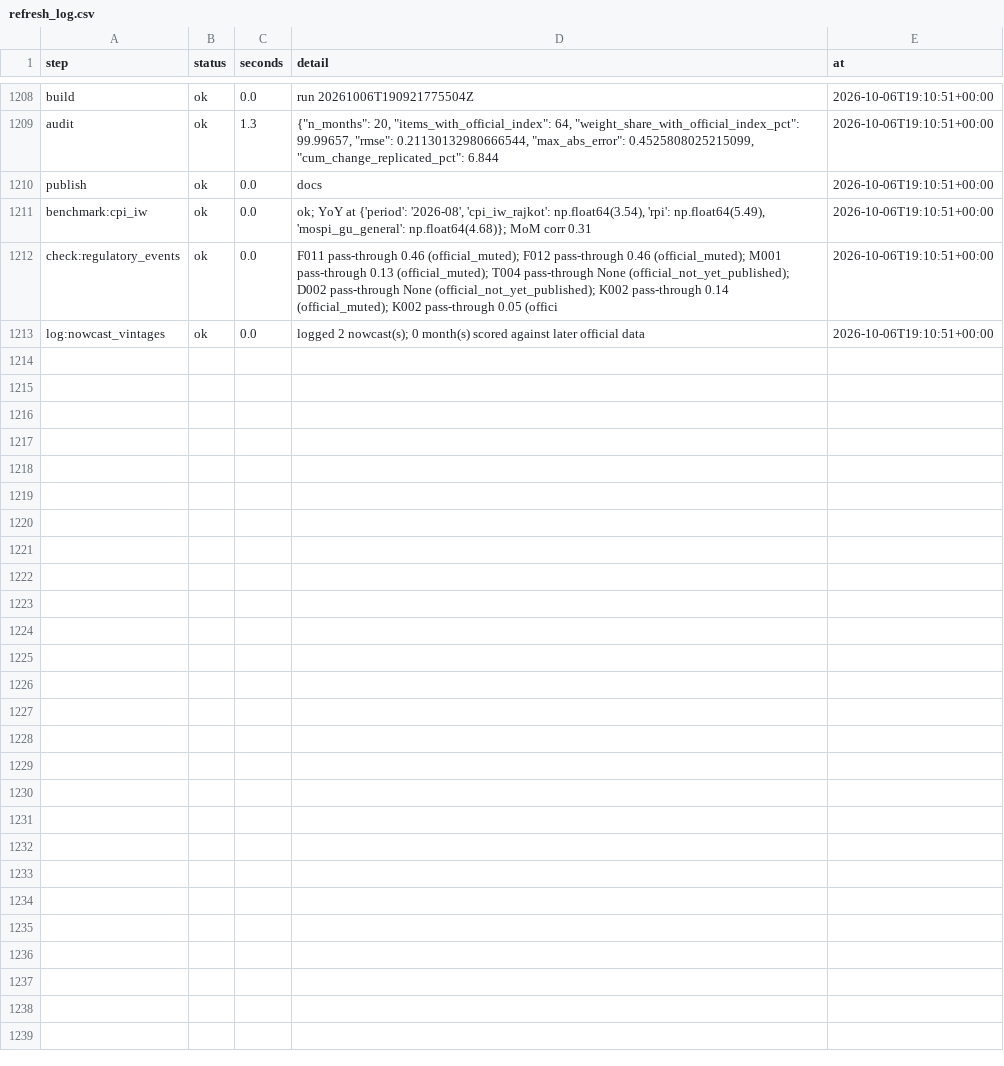
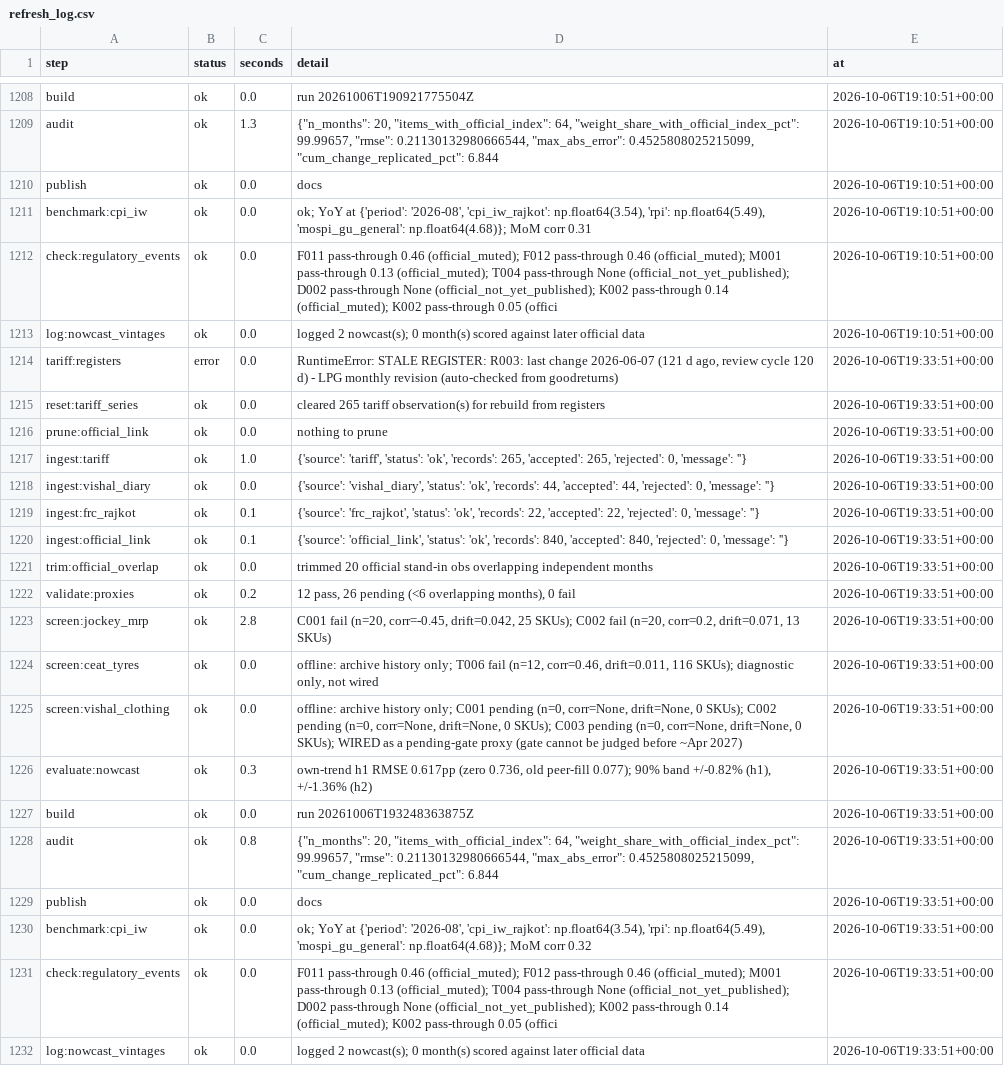
Before and after one commit to Nityahapani/rpi, a CSV file: data/refresh_log.csv, drawn as a sheet; only a part is shown, gaps mark what is left out; the diff names each change by its address in the sheet, - before the commit and + after, or states it on an @@ line.

Commit message:
E001: wire FRC Gujarat approved school fees (Rajkot city) as a gated proxy; gate passes (independent plan share 65.6% -> 69.3%)

```diff
--- a/data/refresh_log.csv
+++ b/data/refresh_log.csv
+row 1214: tariff:registers | error | 0.0 | RuntimeError: STALE REGISTER: R003: last change 2026-06-07 (121 d ago, review cycle 120 d) - LPG monthly revision (auto-checked from goodreturns) | 2026-10-06T19:33:51+00:00
+row 1215: reset:tariff_series | ok | 0.0 | cleared 265 tariff observation(s) for rebuild from registers | 2026-10-06T19:33:51+00:00
+row 1216: prune:official_link | ok | 0.0 | nothing to prune | 2026-10-06T19:33:51+00:00
+row 1217: ingest:tariff | ok | 1.0 | {'source': 'tariff', 'status': 'ok', 'records': 265, 'accepted': 265, 'rejected': 0, 'message': ''} | 2026-10-06T19:33:51+00:00
+row 1218: ingest:vishal_diary | ok | 0.0 | {'source': 'vishal_diary', 'status': 'ok', 'records': 44, 'accepted': 44, 'rejected': 0, 'message': ''} | 2026-10-06T19:33:51+00:00
+row 1219: ingest:frc_rajkot | ok | 0.1 | {'source': 'frc_rajkot', 'status': 'ok', 'records': 22, 'accepted': 22, 'rejected': 0, 'message': ''} | 2026-10-06T19:33:51+00:00
+row 1220: ingest:official_link | ok | 0.1 | {'source': 'official_link', 'status': 'ok', 'records': 840, 'accepted': 840, 'rejected': 0, 'message': ''} | 2026-10-06T19:33:51+00:00
+row 1221: trim:official_overlap | ok | 0.0 | trimmed 20 official stand-in obs overlapping independent months | 2026-10-06T19:33:51+00:00
+row 1222: validate:proxies | ok | 0.2 | 12 pass, 26 pending (<6 overlapping months), 0 fail | 2026-10-06T19:33:51+00:00
+row 1223: screen:jockey_mrp | ok | 2.8 | C001 fail (n=20, corr=-0.45, drift=0.042, 25 SKUs); C002 fail (n=20, corr=0.2, drift=0.071, 13 SKUs) | 2026-10-06T19:33:51+00:00
+row 1224: screen:ceat_tyres | ok | 0.0 | offline: archive history only; T006 fail (n=12, corr=0.46, drift=0.011, 116 SKUs); diagnostic only, not wired | 2026-10-06T19:33:51+00:00
+row 1225: screen:vishal_clothing | ok | 0.0 | offline: archive history only; C001 pending (n=0, corr=None, drift=None, 0 SKUs); C002 pending (n=0, corr=None, drift=None, 0 SKUs); C003 pending (n=0, corr=None, drift=None, 0 SKUs); WIRED as a pending-gate proxy (gate cannot be judged before ~Apr 2027) | 2026-10-06T19:33:51+00:00
+row 1226: evaluate:nowcast | ok | 0.3 | own-trend h1 RMSE 0.617pp (zero 0.736, old peer-fill 0.077); 90% band +/-0.82% (h1), +/-1.36% (h2) | 2026-10-06T19:33:51+00:00
+row 1227: build | ok | 0.0 | run 20261006T193248363875Z | 2026-10-06T19:33:51+00:00
+row 1228: audit | ok | 0.8 | {"n_months": 20, "items_with_official_index": 64, "weight_share_with_official_index_pct": 99.99657, "rmse": 0.21130132980666544, "max_abs_error": 0.4525808025215099, "cum_change_replicated_pct": 6.844 | 2026-10-06T19:33:51+00:00
+row 1229: publish | ok | 0.0 | docs | 2026-10-06T19:33:51+00:00
+row 1230: benchmark:cpi_iw | ok | 0.0 | ok; YoY at {'period': '2026-08', 'cpi_iw_rajkot': np.float64(3.54), 'rpi': np.float64(5.49), 'mospi_gu_general': np.float64(4.68)}; MoM corr 0.32 | 2026-10-06T19:33:51+00:00
+row 1231: check:regulatory_events | ok | 0.0 | F011 pass-through 0.46 (official_muted); F012 pass-through 0.46 (official_muted); M001 pass-through 0.13 (official_muted); T004 pass-through None (official_not_yet_published); D002 pass-through None (official_not_yet_published); K002 pass-through 0.14 (official_muted); K002 pass-through 0.05 (offici | 2026-10-06T19:33:51+00:00
+row 1232: log:nowcast_vintages | ok | 0.0 | logged 2 nowcast(s); 0 month(s) scored against later official data | 2026-10-06T19:33:51+00:00
```
Also changed, not shown: data/source_plan.csv, data/sources.csv, 20 other files.
